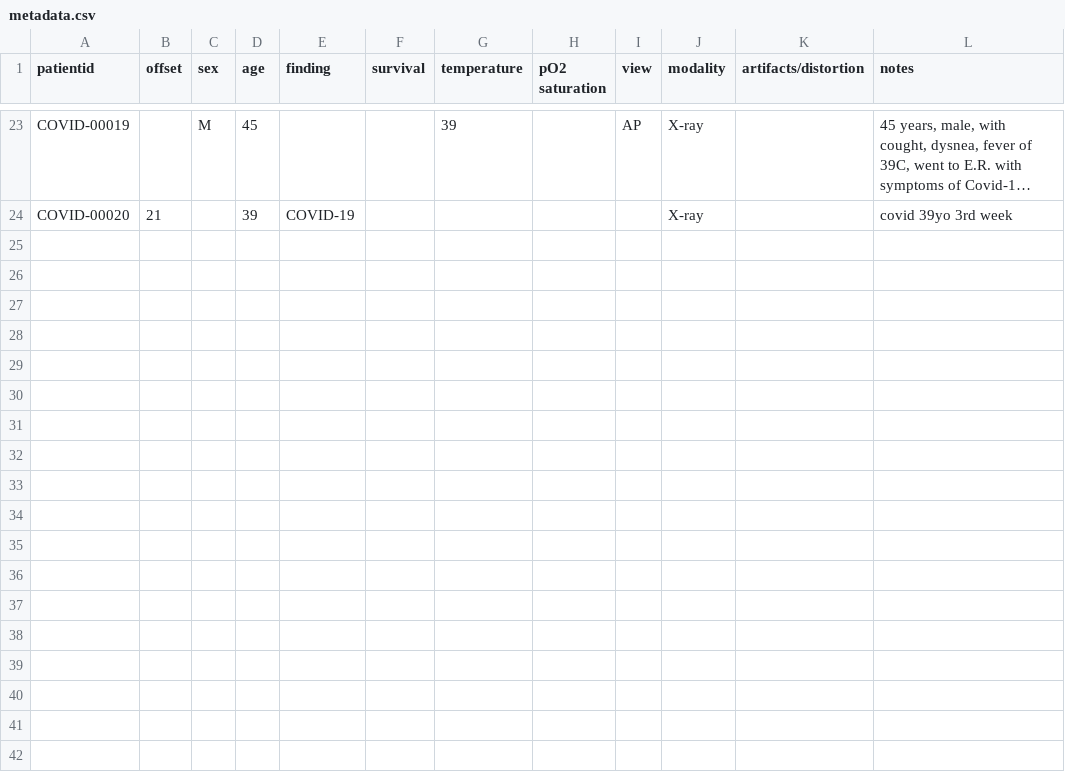
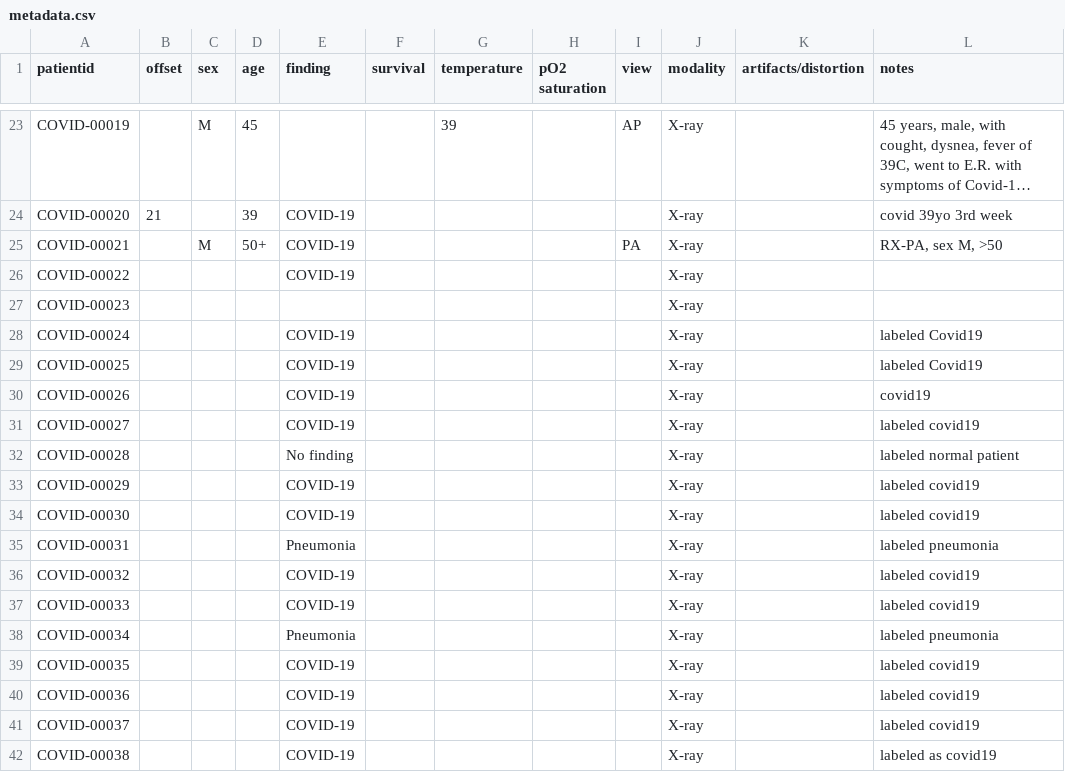
Before and after one commit to agchung/Figure1-COVID-chestxray-dataset, a CSV file: metadata.csv, drawn as a sheet; only a part is shown, gaps mark what is left out; long unchanged cells end in …; the diff names each change by its address in the sheet, - before the commit and + after, or states it on an @@ line.

Commit message:
Images from April 14th/15th batch, updated metadata

```diff
--- a/metadata.csv
+++ b/metadata.csv
+row 25: COVID-00021 |  | M | 50+ | COVID-19 |  |  |  | PA | X-ray |  | RX-PA, sex M, >50
+row 26: COVID-00022 |  |  |  | COVID-19 |  |  |  |  | X-ray
+row 27: COVID-00023 |  |  |  |  |  |  |  |  | X-ray
+row 28: COVID-00024 |  |  |  | COVID-19 |  |  |  |  | X-ray |  | labeled Covid19
+row 29: COVID-00025 |  |  |  | COVID-19 |  |  |  |  | X-ray |  | labeled Covid19
+row 30: COVID-00026 |  |  |  | COVID-19 |  |  |  |  | X-ray |  | covid19
+row 31: COVID-00027 |  |  |  | COVID-19 |  |  |  |  | X-ray |  | labeled covid19
+row 32: COVID-00028 |  |  |  | No finding |  |  |  |  | X-ray |  | labeled normal patient
+row 33: COVID-00029 |  |  |  | COVID-19 |  |  |  |  | X-ray |  | labeled covid19
+row 34: COVID-00030 |  |  |  | COVID-19 |  |  |  |  | X-ray |  | labeled covid19
+row 35: COVID-00031 |  |  |  | Pneumonia |  |  |  |  | X-ray |  | labeled pneumonia
+row 36: COVID-00032 |  |  |  | COVID-19 |  |  |  |  | X-ray |  | labeled covid19
+row 37: COVID-00033 |  |  |  | COVID-19 |  |  |  |  | X-ray |  | labeled covid19
+row 38: COVID-00034 |  |  |  | Pneumonia |  |  |  |  | X-ray |  | labeled pneumonia
+row 39: COVID-00035 |  |  |  | COVID-19 |  |  |  |  | X-ray |  | labeled covid19
+row 40: COVID-00036 |  |  |  | COVID-19 |  |  |  |  | X-ray |  | labeled covid19
+row 41: COVID-00037 |  |  |  | COVID-19 |  |  |  |  | X-ray |  | labeled covid19
+row 42: COVID-00038 |  |  |  | COVID-19 |  |  |  |  | X-ray |  | labeled as covid19
```
Also changed, not shown: 18 other files.
